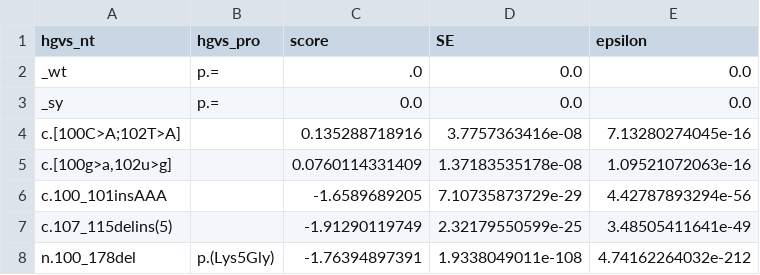
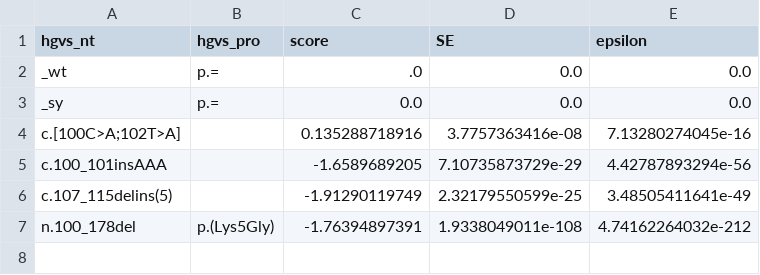
Before and after one commit to VariantEffect/MaveDB, a CSV file: webtests/scores.csv, drawn as a sheet.

Commit message:
Removed rna

```diff
--- a/webtests/scores.csv
+++ b/webtests/scores.csv
@@ -4,3 +4,2 @@ _sy,p.=,0.0,0.0,0.0
 "c.[100C>A;102T>A]",,0.135288718916,3.7757363416e-08,7.13280274045e-16
-"c.[100g>a,102u>g]",,0.0760114331409,1.37183535178e-08,1.09521072063e-16
 c.100_101insAAA,,-1.6589689205,7.10735873729e-29,4.42787893294e-56
```
